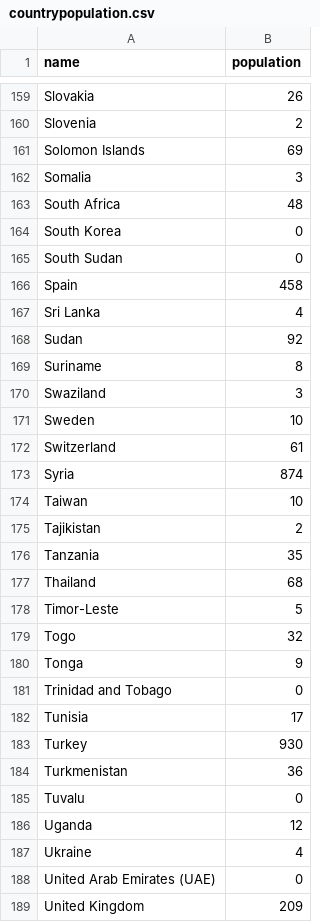
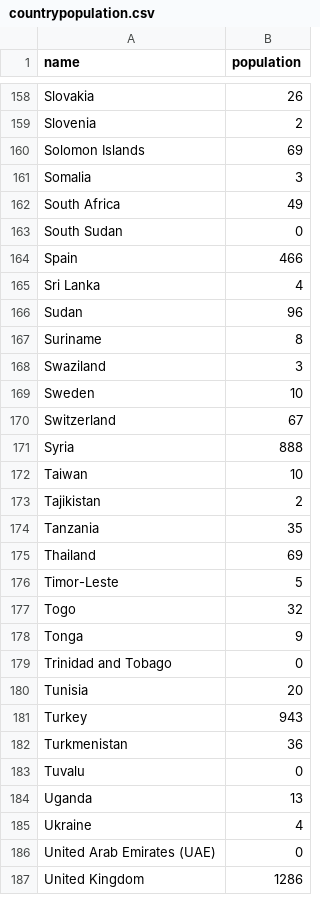
Before and after one commit to jessicawooh/themet_countryoriginmap, a CSV file: countrypopulation.csv, drawn as a sheet; only a part is shown, gaps mark what is left out; the diff covers the shown part only.

```diff
--- a/countrypopulation.csv
+++ b/countrypopulation.csv
@@ -162,8 +161,7 @@ Solomon Islands,69
 Somalia,3
-South Africa,48
-South Korea,0
+South Africa,49
 South Sudan,0
-Spain,458
+Spain,466
 Sri Lanka,4
-Sudan,92
+Sudan,96
 Suriname,8
@@ -171,4 +169,4 @@ Swaziland,3
 Sweden,10
-Switzerland,61
-Syria,874
+Switzerland,67
+Syria,888
 Taiwan,10
@@ -176,3 +174,3 @@ Tajikistan,2
 Tanzania,35
-Thailand,68
+Thailand,69
 Timor-Leste,5
@@ -181,9 +179,9 @@ Tonga,9
 Trinidad and Tobago,0
-Tunisia,17
-Turkey,930
+Tunisia,20
+Turkey,943
 Turkmenistan,36
 Tuvalu,0
-Uganda,12
+Uganda,13
 Ukraine,4
 United Arab Emirates (UAE),0
-United Kingdom,209
+United Kingdom,1286
```
Also changed, not shown: 4 added rows, 5 removed rows and 67 edited cells elsewhere in this file, 5 other files.
